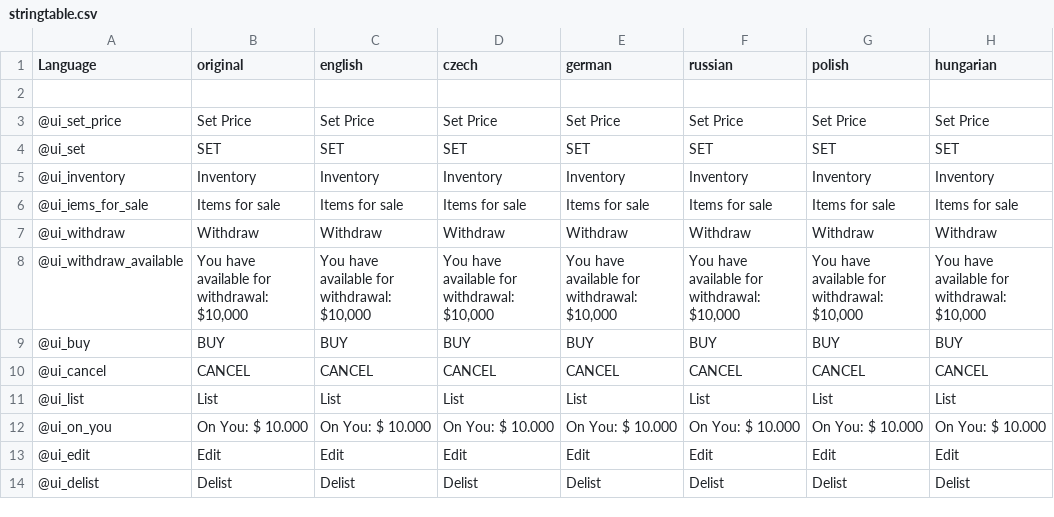
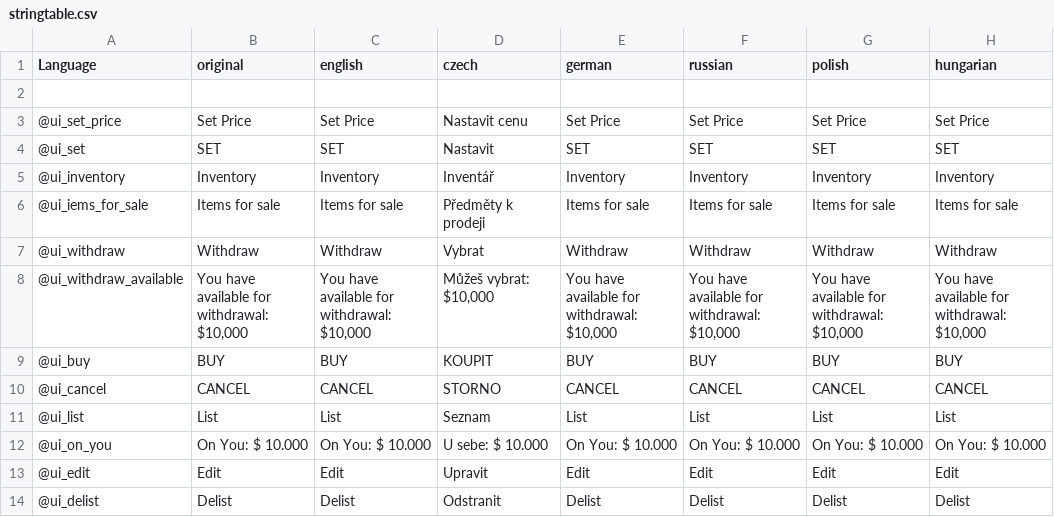
Before and after one commit to DaemonForge/DayZ-PlayerMarkets, a CSV file: PlayerMarkets/languagecore/stringtable.csv, drawn as a sheet; only a part is shown; the diff names each change by its address in the sheet, - before the commit and + after, or states it on an @@ line.

Commit message:
Czech

```diff
--- a/PlayerMarkets/languagecore/stringtable.csv
+++ b/PlayerMarkets/languagecore/stringtable.csv
-D3 (czech): Set Price
+D3 (czech): Nastavit cenu
-D4 (czech): SET
+D4 (czech): Nastavit
-D5 (czech): Inventory
+D5 (czech): Inventář
-D6 (czech): Items for sale
+D6 (czech): Předměty k prodeji
-D7 (czech): Withdraw
+D7 (czech): Vybrat
-D8 (czech): You have available for withdrawal: $10,000
+D8 (czech): Můžeš vybrat: $10,000
-D9 (czech): BUY
+D9 (czech): KOUPIT
-D10 (czech): CANCEL
+D10 (czech): STORNO
-D11 (czech): List
+D11 (czech): Seznam
-D12 (czech): On You: $ 10.000
+D12 (czech): U sebe: $ 10.000
-D13 (czech): Edit
+D13 (czech): Upravit
-D14 (czech): Delist
+D14 (czech): Odstranit
```
